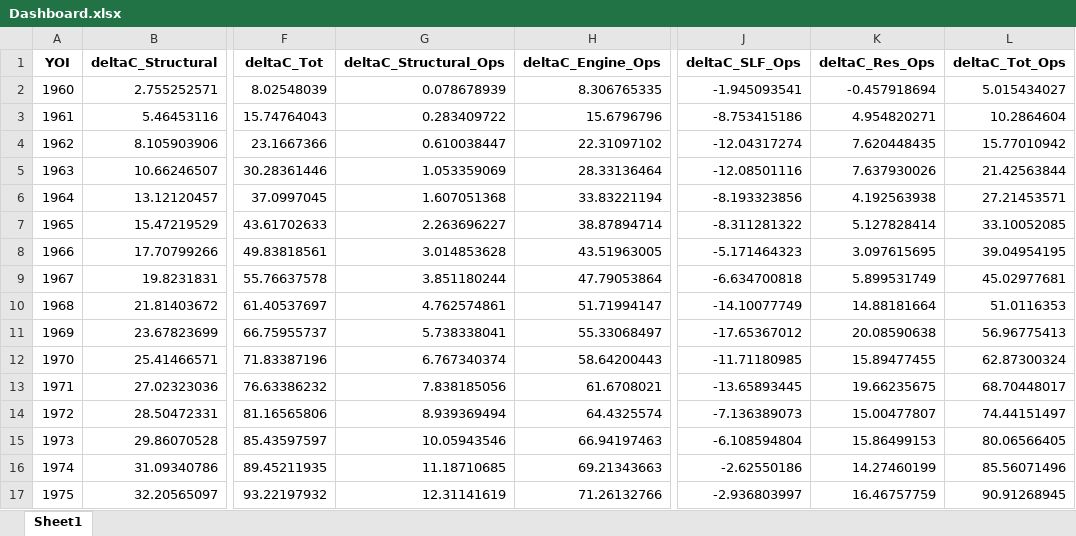
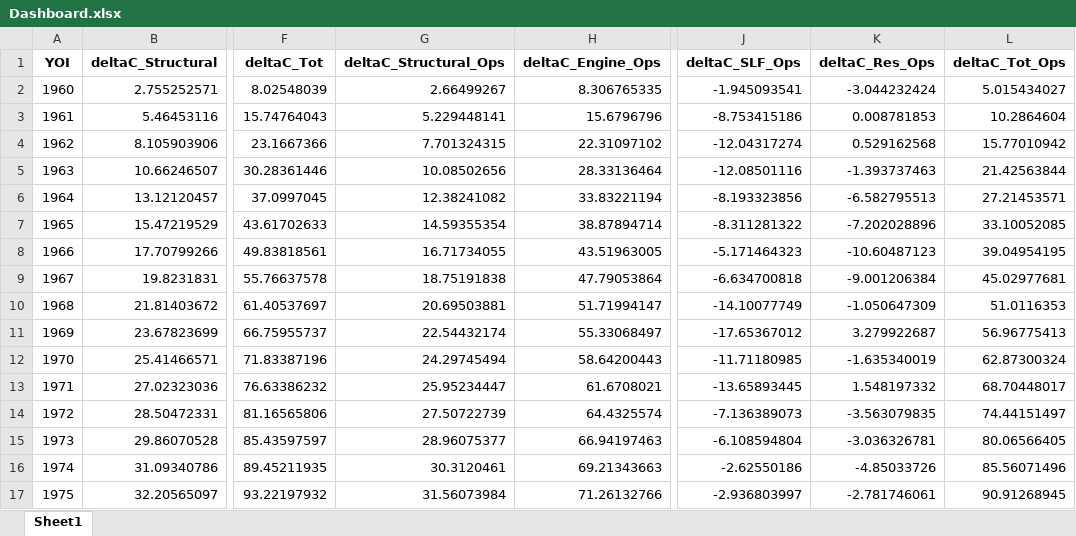
Before and after one commit to rohrerph/Master_Thesis_Codes, an Excel workbook: test_env/Dashboard.xlsx, sheet Sheet1, drawn as a sheet; only a part is shown, gaps mark what is left out; values as stored, in another font and other column widths than the file's, no borders; the diff covers the shown part only; the diff names each change by its address in the sheet, - before the commit and + after, or states it on an @@ line.

```diff
--- a/test_env/Dashboard.xlsx (sheet Sheet1)
+++ b/test_env/Dashboard.xlsx (sheet Sheet1)
-G2 (deltaC_Structural_Ops): 0.078678939
+G2 (deltaC_Structural_Ops): 2.66499267
-K2 (deltaC_Res_Ops): -0.457918694
+K2 (deltaC_Res_Ops): -3.044232424
-G3 (deltaC_Structural_Ops): 0.283409722
+G3 (deltaC_Structural_Ops): 5.229448141
-K3 (deltaC_Res_Ops): 4.954820271
+K3 (deltaC_Res_Ops): 0.008781853
-G4 (deltaC_Structural_Ops): 0.610038447
+G4 (deltaC_Structural_Ops): 7.701324315
-K4 (deltaC_Res_Ops): 7.620448435
+K4 (deltaC_Res_Ops): 0.529162568
-G5 (deltaC_Structural_Ops): 1.053359069
+G5 (deltaC_Structural_Ops): 10.08502656
-K5 (deltaC_Res_Ops): 7.637930026
+K5 (deltaC_Res_Ops): -1.393737463
-G6 (deltaC_Structural_Ops): 1.607051368
+G6 (deltaC_Structural_Ops): 12.38241082
-K6 (deltaC_Res_Ops): 4.192563938
+K6 (deltaC_Res_Ops): -6.582795513
-G7 (deltaC_Structural_Ops): 2.263696227
+G7 (deltaC_Structural_Ops): 14.59355354
-K7 (deltaC_Res_Ops): 5.127828414
+K7 (deltaC_Res_Ops): -7.202028896
-G8 (deltaC_Structural_Ops): 3.014853628
+G8 (deltaC_Structural_Ops): 16.71734055
-K8 (deltaC_Res_Ops): 3.097615695
+K8 (deltaC_Res_Ops): -10.60487123
-G9 (deltaC_Structural_Ops): 3.851180244
+G9 (deltaC_Structural_Ops): 18.75191838
-K9 (deltaC_Res_Ops): 5.899531749
+K9 (deltaC_Res_Ops): -9.001206384
-G10 (deltaC_Structural_Ops): 4.762574861
+G10 (deltaC_Structural_Ops): 20.69503881
-K10 (deltaC_Res_Ops): 14.88181664
+K10 (deltaC_Res_Ops): -1.050647309
-G11 (deltaC_Structural_Ops): 5.738338041
+G11 (deltaC_Structural_Ops): 22.54432174
-K11 (deltaC_Res_Ops): 20.08590638
+K11 (deltaC_Res_Ops): 3.279922687
-G12 (deltaC_Structural_Ops): 6.767340374
+G12 (deltaC_Structural_Ops): 24.29745494
-K12 (deltaC_Res_Ops): 15.89477455
+K12 (deltaC_Res_Ops): -1.635340019
-G13 (deltaC_Structural_Ops): 7.838185056
+G13 (deltaC_Structural_Ops): 25.95234447
-K13 (deltaC_Res_Ops): 19.66235675
+K13 (deltaC_Res_Ops): 1.548197332
-G14 (deltaC_Structural_Ops): 8.939369494
+G14 (deltaC_Structural_Ops): 27.50722739
-K14 (deltaC_Res_Ops): 15.00477807
+K14 (deltaC_Res_Ops): -3.563079835
-G15 (deltaC_Structural_Ops): 10.05943546
+G15 (deltaC_Structural_Ops): 28.96075377
-K15 (deltaC_Res_Ops): 15.86499153
+K15 (deltaC_Res_Ops): -3.036326781
-G16 (deltaC_Structural_Ops): 11.18710685
+G16 (deltaC_Structural_Ops): 30.3120461
-K16 (deltaC_Res_Ops): 14.27460199
+K16 (deltaC_Res_Ops): -4.85033726
-G17 (deltaC_Structural_Ops): 12.31141619
+G17 (deltaC_Structural_Ops): 31.56073984
-K17 (deltaC_Res_Ops): 16.46757759
+K17 (deltaC_Res_Ops): -2.781746061
```
Also changed, not shown: 90 edited cells elsewhere in this sheet, test_env/Databank.xlsx, 4 other files.
